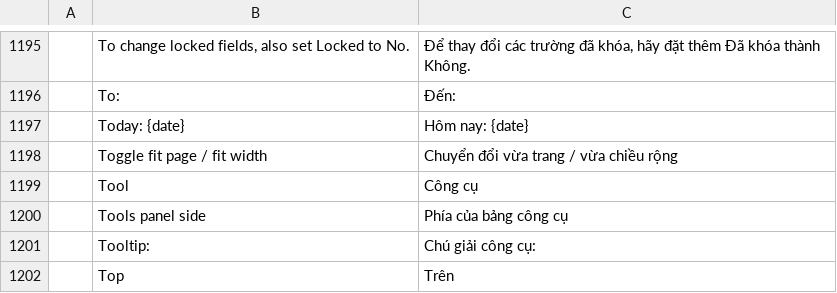
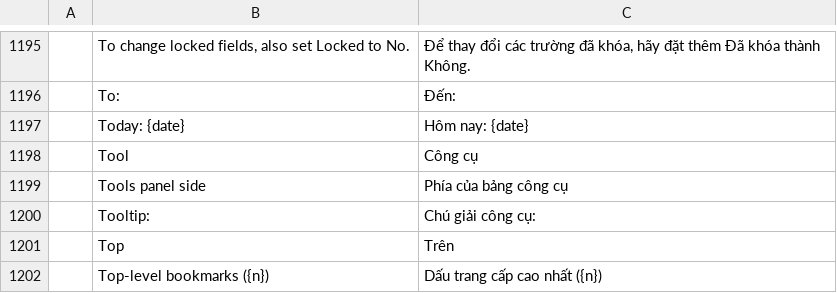
Before and after one commit to DTS-Development/pdfcraft, a TSV file: crates/ui-egui/src/i18n/vi.tsv, drawn as a sheet; only a part is shown, gaps mark what is left out; the shorter side is filled out with more unchanged rows; the diff names each change by its address in the sheet, - before the commit and + after, or states it on an @@ line.

```diff
--- a/crates/ui-egui/src/i18n/vi.tsv
+++ b/crates/ui-egui/src/i18n/vi.tsv
-row 1198:  | Toggle fit page / fit width | Chuyển đổi vừa trang / vừa chiều rộng
```
Also changed, not shown: crates/ui-egui/src/i18n/ko.tsv, crates/ui-egui/src/i18n/lt.tsv, 23 other files.
